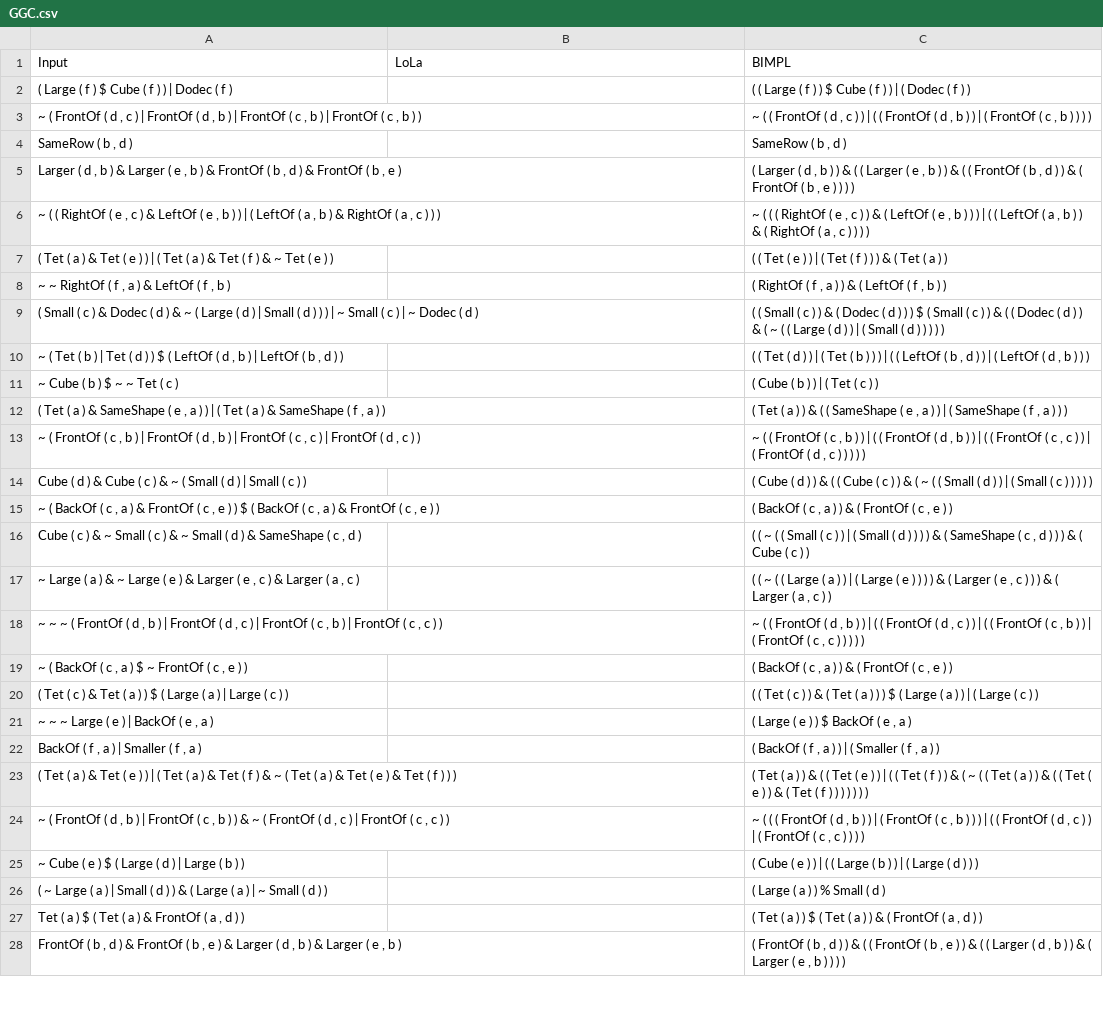
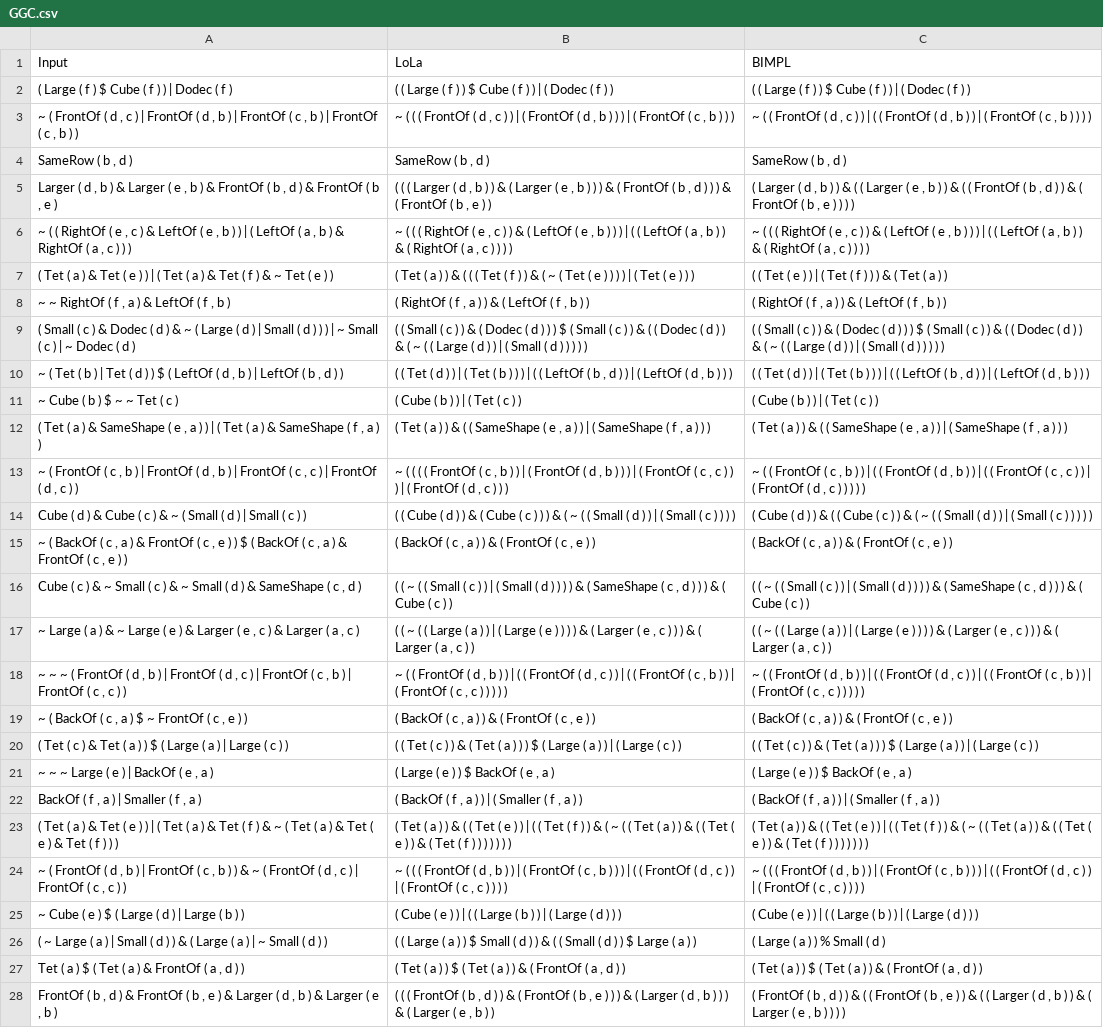
Before and after one commit to Pieterminator/BIMPL, a CSV file: utils/data/Test BIMPL 2/Equivalence eval/GGC.csv, drawn as a sheet; only a part is shown; the diff covers the shown part only; the diff names each change by its address in the sheet, - before the commit and + after, or states it on an @@ line.

Commit message:
MStatistics
Implemented translation mode that extracts well-behavedness, number of connectives, number of predicates, and total length of formula from both the input and output of LoLa.
Also separated LoLa's laws from my laws, so as to not have to use the original LoLa repository over and over again

```diff
--- a/utils/data/Test BIMPL 2/Equivalence eval/GGC.csv
+++ b/utils/data/Test BIMPL 2/Equivalence eval/GGC.csv
-B2 (LoLa): (empty)
+B2 (LoLa): ( ( Large ( f ) ) $ Cube ( f ) ) | ( Dodec ( f ) )
-B3 (LoLa): (empty)
+B3 (LoLa): ~ ( ( ( FrontOf ( d , c ) ) | ( FrontOf ( d , b ) ) ) | ( FrontOf ( c , b ) ) )
-B4 (LoLa): (empty)
+B4 (LoLa): SameRow ( b , d )
-B5 (LoLa): (empty)
+B5 (LoLa): ( ( ( Larger ( d , b ) ) & ( Larger ( e , b ) ) ) & ( FrontOf ( b , d ) ) ) & ( FrontOf ( b , e ) )
-B6 (LoLa): (empty)
+B6 (LoLa): ~ ( ( ( RightOf ( e , c ) ) & ( LeftOf ( e , b ) ) ) | ( ( LeftOf ( a , b ) ) & ( RightOf ( a , c ) ) ) )
-B7 (LoLa): (empty)
+B7 (LoLa): ( Tet ( a ) ) & ( ( ( Tet ( f ) ) & ( ~ ( Tet ( e ) ) ) ) | ( Tet ( e ) ) )
-B8 (LoLa): (empty)
+B8 (LoLa): ( RightOf ( f , a ) ) & ( LeftOf ( f , b ) )
-B9 (LoLa): (empty)
+B9 (LoLa): ( ( Small ( c ) ) & ( Dodec ( d ) ) ) $ ( Small ( c ) ) & ( ( Dodec ( d ) ) & ( ~ ( ( Large ( d ) ) | ( Small ( d ) ) ) ) )
-B10 (LoLa): (empty)
+B10 (LoLa): ( ( Tet ( d ) ) | ( Tet ( b ) ) ) | ( ( LeftOf ( b , d ) ) | ( LeftOf ( d , b ) ) )
-B11 (LoLa): (empty)
+B11 (LoLa): ( Cube ( b ) ) | ( Tet ( c ) )
-B12 (LoLa): (empty)
+B12 (LoLa): ( Tet ( a ) ) & ( ( SameShape ( e , a ) ) | ( SameShape ( f , a ) ) )
-B13 (LoLa): (empty)
+B13 (LoLa): ~ ( ( ( ( FrontOf ( c , b ) ) | ( FrontOf ( d , b ) ) ) | ( FrontOf ( c , c ) ) ) | ( FrontOf ( d , c ) ) )
-B14 (LoLa): (empty)
+B14 (LoLa): ( ( Cube ( d ) ) & ( Cube ( c ) ) ) & ( ~ ( ( Small ( d ) ) | ( Small ( c ) ) ) )
-B15 (LoLa): (empty)
+B15 (LoLa): ( BackOf ( c , a ) ) & ( FrontOf ( c , e ) )
-B16 (LoLa): (empty)
+B16 (LoLa): ( ( ~ ( ( Small ( c ) ) | ( Small ( d ) ) ) ) & ( SameShape ( c , d ) ) ) & ( Cube ( c ) )
-B17 (LoLa): (empty)
+B17 (LoLa): ( ( ~ ( ( Large ( a ) ) | ( Large ( e ) ) ) ) & ( Larger ( e , c ) ) ) & ( Larger ( a , c ) )
-B18 (LoLa): (empty)
+B18 (LoLa): ~ ( ( FrontOf ( d , b ) ) | ( ( FrontOf ( d , c ) ) | ( ( FrontOf ( c , b ) ) | ( FrontOf ( c , c ) ) ) ) )
-B19 (LoLa): (empty)
+B19 (LoLa): ( BackOf ( c , a ) ) & ( FrontOf ( c , e ) )
-B20 (LoLa): (empty)
+B20 (LoLa): ( ( Tet ( c ) ) & ( Tet ( a ) ) ) $ ( Large ( a ) ) | ( Large ( c ) )
-B21 (LoLa): (empty)
+B21 (LoLa): ( Large ( e ) ) $ BackOf ( e , a )
-B22 (LoLa): (empty)
+B22 (LoLa): ( BackOf ( f , a ) ) | ( Smaller ( f , a ) )
-B23 (LoLa): (empty)
+B23 (LoLa): ( Tet ( a ) ) & ( ( Tet ( e ) ) | ( ( Tet ( f ) ) & ( ~ ( ( Tet ( a ) ) & ( ( Tet ( e ) ) & ( Tet ( f ) ) ) ) ) ) )
-B24 (LoLa): (empty)
+B24 (LoLa): ~ ( ( ( FrontOf ( d , b ) ) | ( FrontOf ( c , b ) ) ) | ( ( FrontOf ( d , c ) ) | ( FrontOf ( c , c ) ) ) )
-B25 (LoLa): (empty)
+B25 (LoLa): ( Cube ( e ) ) | ( ( Large ( b ) ) | ( Large ( d ) ) )
-B26 (LoLa): (empty)
+B26 (LoLa): ( ( Large ( a ) ) $ Small ( d ) ) & ( ( Small ( d ) ) $ Large ( a ) )
-B27 (LoLa): (empty)
+B27 (LoLa): ( Tet ( a ) ) $ ( Tet ( a ) ) & ( FrontOf ( a , d ) )
-B28 (LoLa): (empty)
+B28 (LoLa): ( ( ( FrontOf ( b , d ) ) & ( FrontOf ( b , e ) ) ) & ( Larger ( d , b ) ) ) & ( Larger ( e , b ) )
```
Also changed, not shown: 23 edited cells elsewhere in this file, 11 other files.
